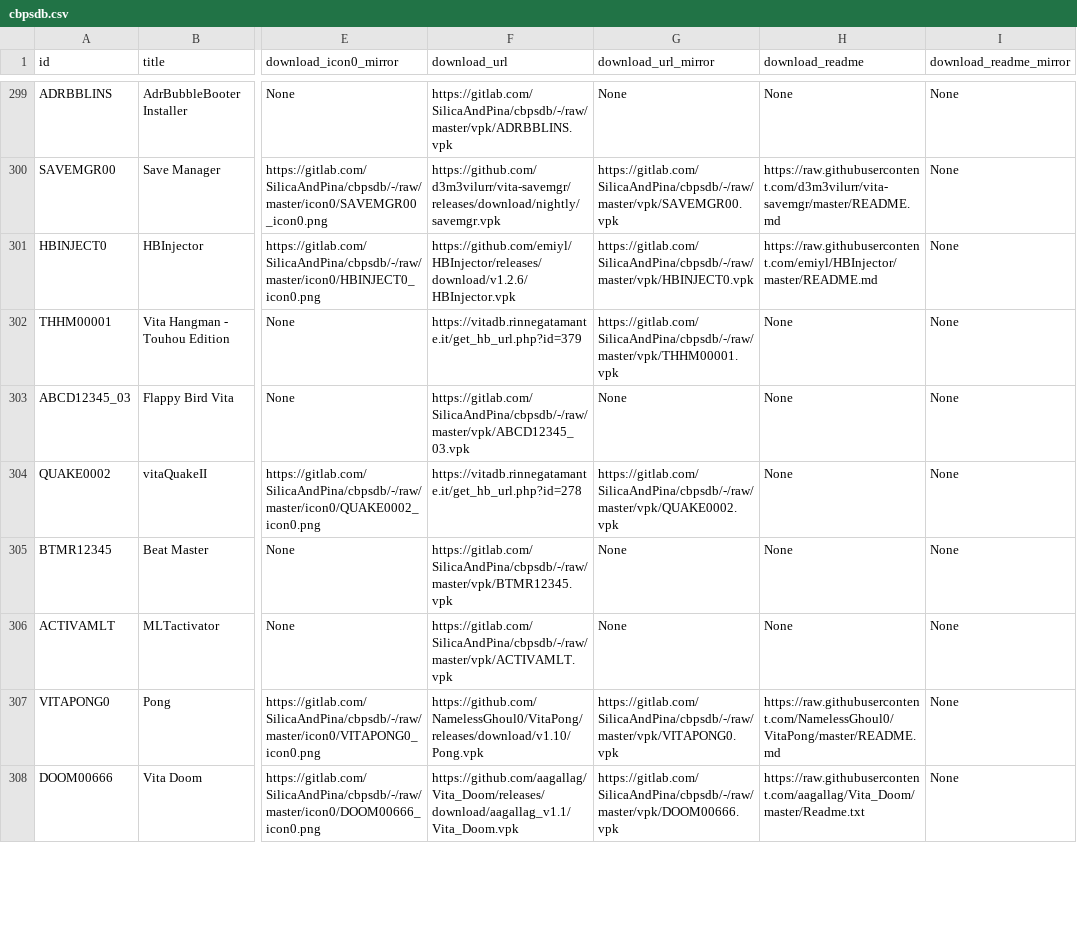
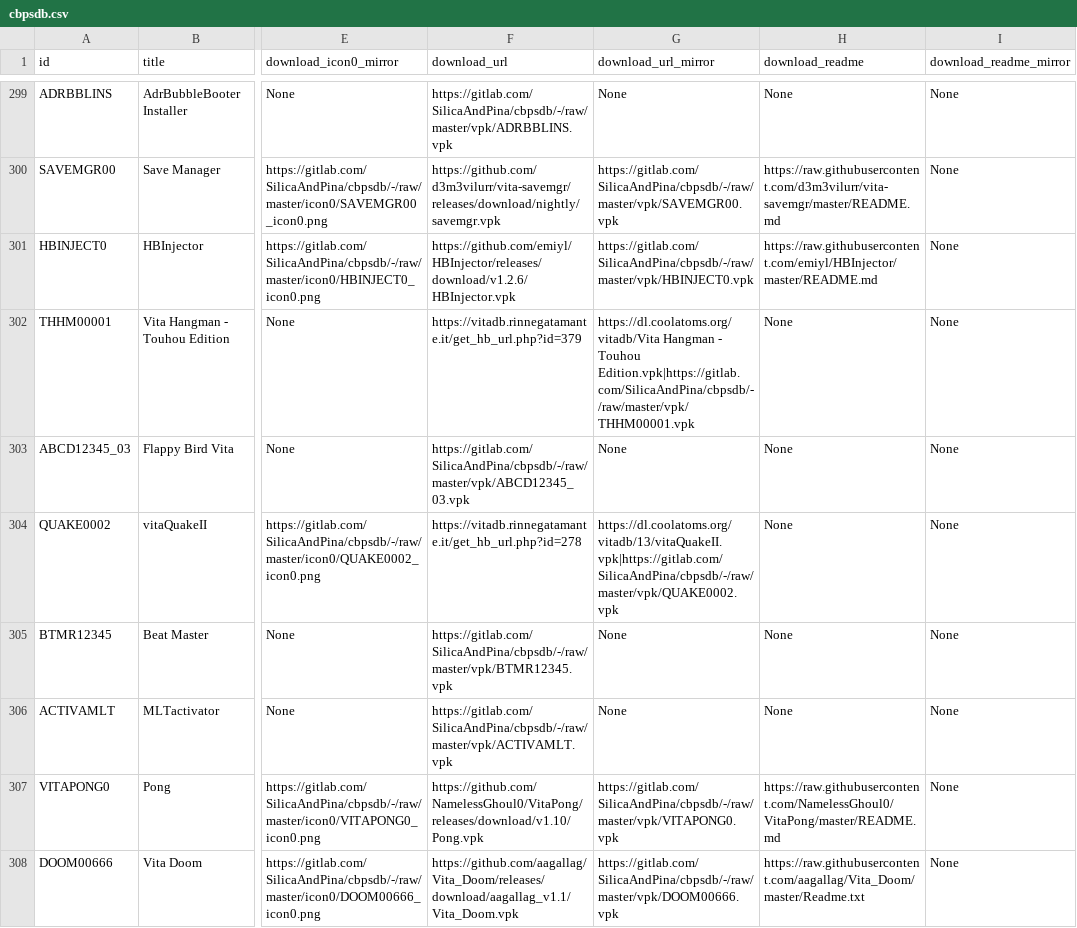
Before and after one commit to LiEnby/cbps-db, a CSV file: cbpsdb.csv, drawn as a sheet; only a part is shown, gaps mark what is left out; the diff covers the shown part only; the diff names each change by its address in the sheet, - before the commit and + after, or states it on an @@ line.

Commit message:
add coolatoms as backup src for rin homebrew
(because hes trying to block hotlinks to vitadb..)

```diff
--- a/cbpsdb.csv
+++ b/cbpsdb.csv
-G302 (download_url_mirror): https://gitlab.com/SilicaAndPina/cbpsdb/-/raw/master/vpk/THHM00001.vpk
+G302 (download_url_mirror): https://dl.coolatoms.org/vitadb/Vita Hangman - Touhou Edition.vpk|https://gitlab.com/SilicaAndPina/cbpsdb/-/raw/master/vpk/THHM00001.vpk
-G304 (download_url_mirror): https://gitlab.com/SilicaAndPina/cbpsdb/-/raw/master/vpk/QUAKE0002.vpk
+G304 (download_url_mirror): https://dl.coolatoms.org/vitadb/13/vitaQuakeII.vpk|https://gitlab.com/SilicaAndPina/cbpsdb/-/raw/master/vpk/QUAKE0002.vpk
```
Also changed, not shown: 36 edited cells elsewhere in this file.
